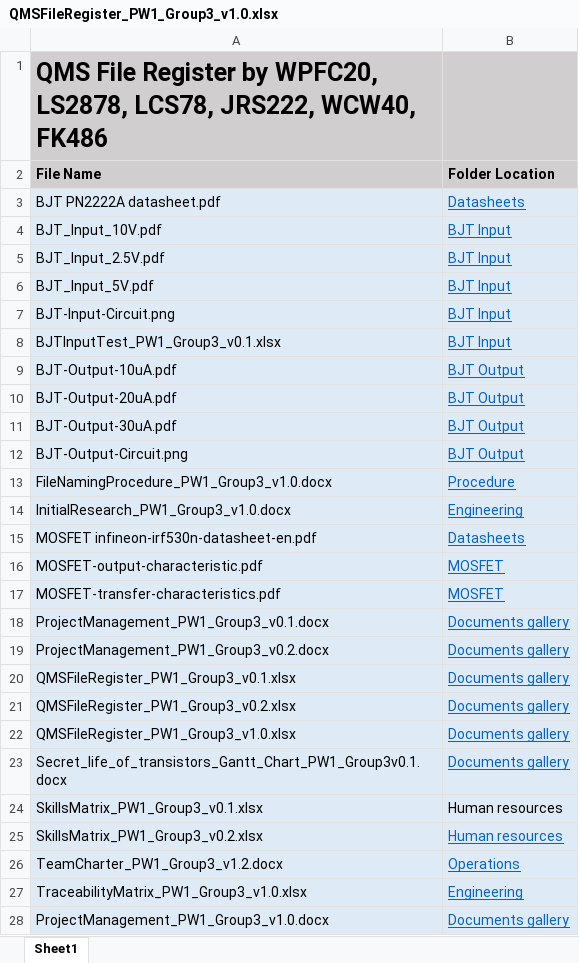
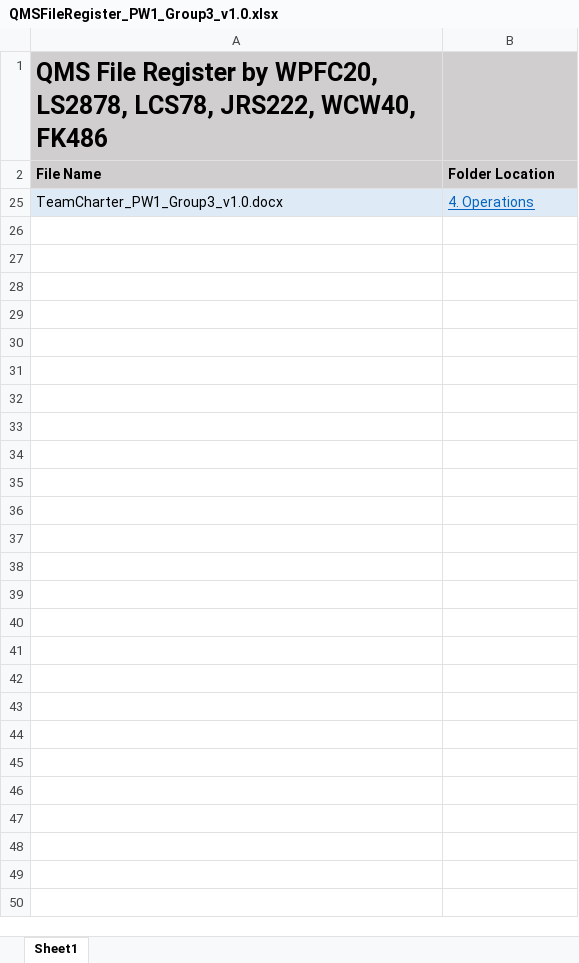
Before and after one commit to WillCrook/Y2-PW1-The-Secret-Life-of-Transistors, an Excel workbook: 8. Documents gallery/QMSFileRegister_PW1_Group3_v1.0.xlsx, sheet Sheet1, drawn as a sheet; values as stored, in another font and other column widths than the file's, no borders; conditional formats not drawn; removed rows and columns are numbered as before the commit, all else as after; the diff names each change by its address in the sheet, - before the commit and + after, or states it on an @@ line.

```diff
--- a/8. Documents gallery/QMSFileRegister_PW1_Group3_v1.0.xlsx (sheet Sheet1)
+++ b/8. Documents gallery/QMSFileRegister_PW1_Group3_v1.0.xlsx (sheet Sheet1)
@@ row 3 hidden: BJT PN2222A datasheet.pdf | Datasheets @@
@@ row 4 hidden: BJT_Input_10V.pdf | BJT Input @@
@@ row 5 hidden: BJT_Input_2.5V.pdf | BJT Input @@
@@ row 6 hidden: BJT_Input_5V.pdf | BJT Input @@
@@ row 7 hidden: BJT-Input-Circuit.png | BJT Input @@
@@ row 8 hidden: BJTInputTest_PW1_Group3_v0.1.xlsx | BJT Input @@
@@ row 9 hidden: BJT-Output-10uA.pdf | BJT Output @@
@@ row 10 hidden: BJT-Output-20uA.pdf | BJT Output @@
@@ row 11 hidden: BJT-Output-30uA.pdf | BJT Output @@
@@ row 12 hidden: BJT-Output-Circuit.png | BJT Output @@
@@ row 13 hidden: FileNamingProcedure_PW1_Group3_v1.0.docx | Procedure @@
-row 14: InitialResearch_PW1_Group3_v1.0.docx | Engineering
@@ row 15 hidden: MOSFET infineon-irf530n-datasheet-en.pdf | Datasheets @@
@@ row 16 hidden: MOSFET-output-characteristic.pdf | MOSFET @@
@@ row 17 hidden: MOSFET-transfer-characteristics.pdf | MOSFET @@
-row 18: ProjectManagement_PW1_Group3_v0.1.docx | Documents gallery
-row 19: ProjectManagement_PW1_Group3_v0.2.docx | Documents gallery
-row 20: QMSFileRegister_PW1_Group3_v0.1.xlsx | Documents gallery
-row 21: QMSFileRegister_PW1_Group3_v0.2.xlsx | Documents gallery
-row 22: QMSFileRegister_PW1_Group3_v1.0.xlsx | Documents gallery
-row 23: Secret_life_of_transistors_Gantt_Chart_PW1_Group3v0.1.docx | Documents gallery
-row 24: SkillsMatrix_PW1_Group3_v0.1.xlsx | Human resources
-row 25: SkillsMatrix_PW1_Group3_v0.2.xlsx | Human resources
-A25 (File Name): TeamCharter_PW1_Group3_v1.2.docx
+A25 (File Name): TeamCharter_PW1_Group3_v1.0.docx
-B25 (Folder Location): Operations
+B25 (Folder Location): 4. Operations
-row 27: TraceabilityMatrix_PW1_Group3_v1.0.xlsx | Engineering
-row 28: ProjectManagement_PW1_Group3_v1.0.docx | Documents gallery
```
Also changed, not shown: hidden cells, 8 other files.
